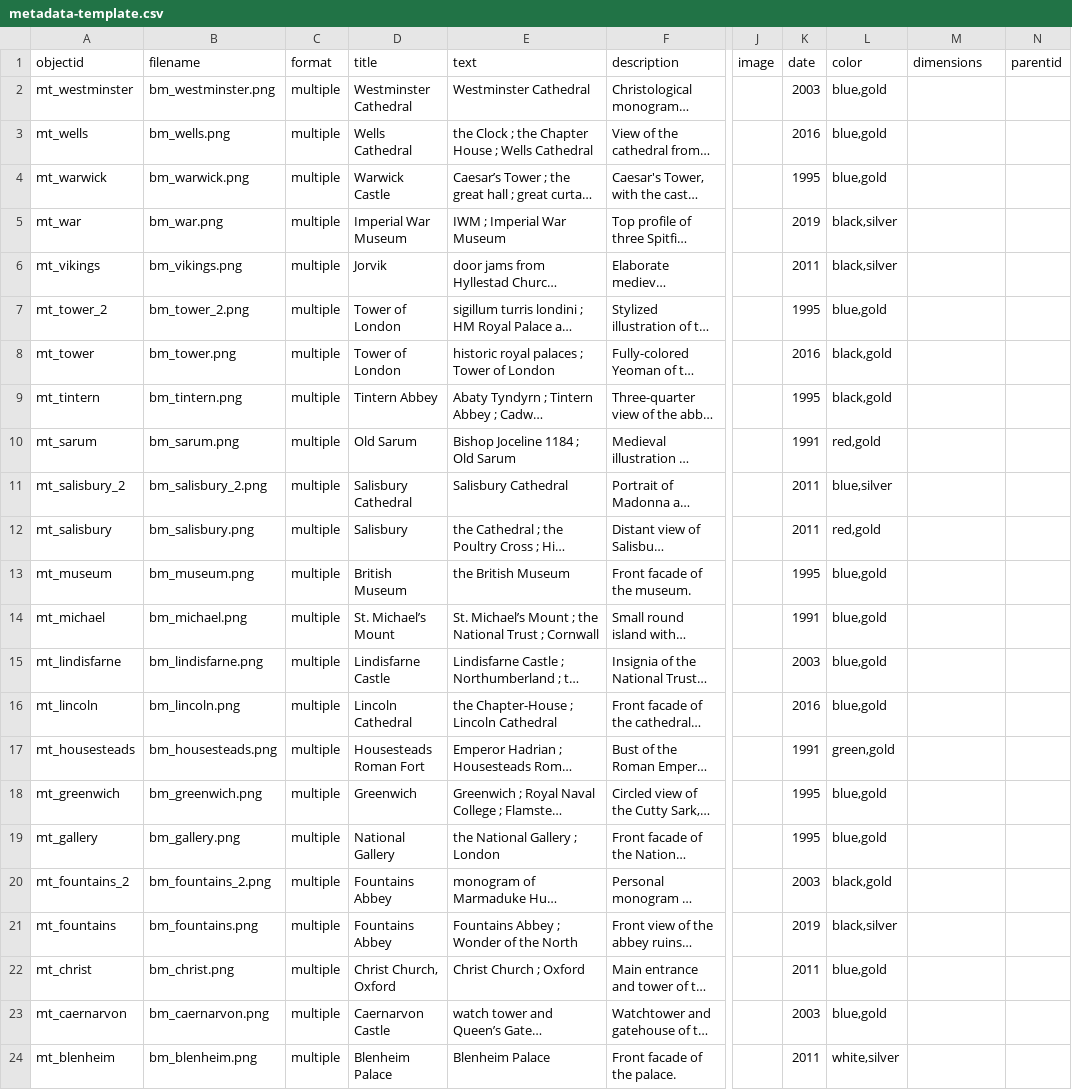
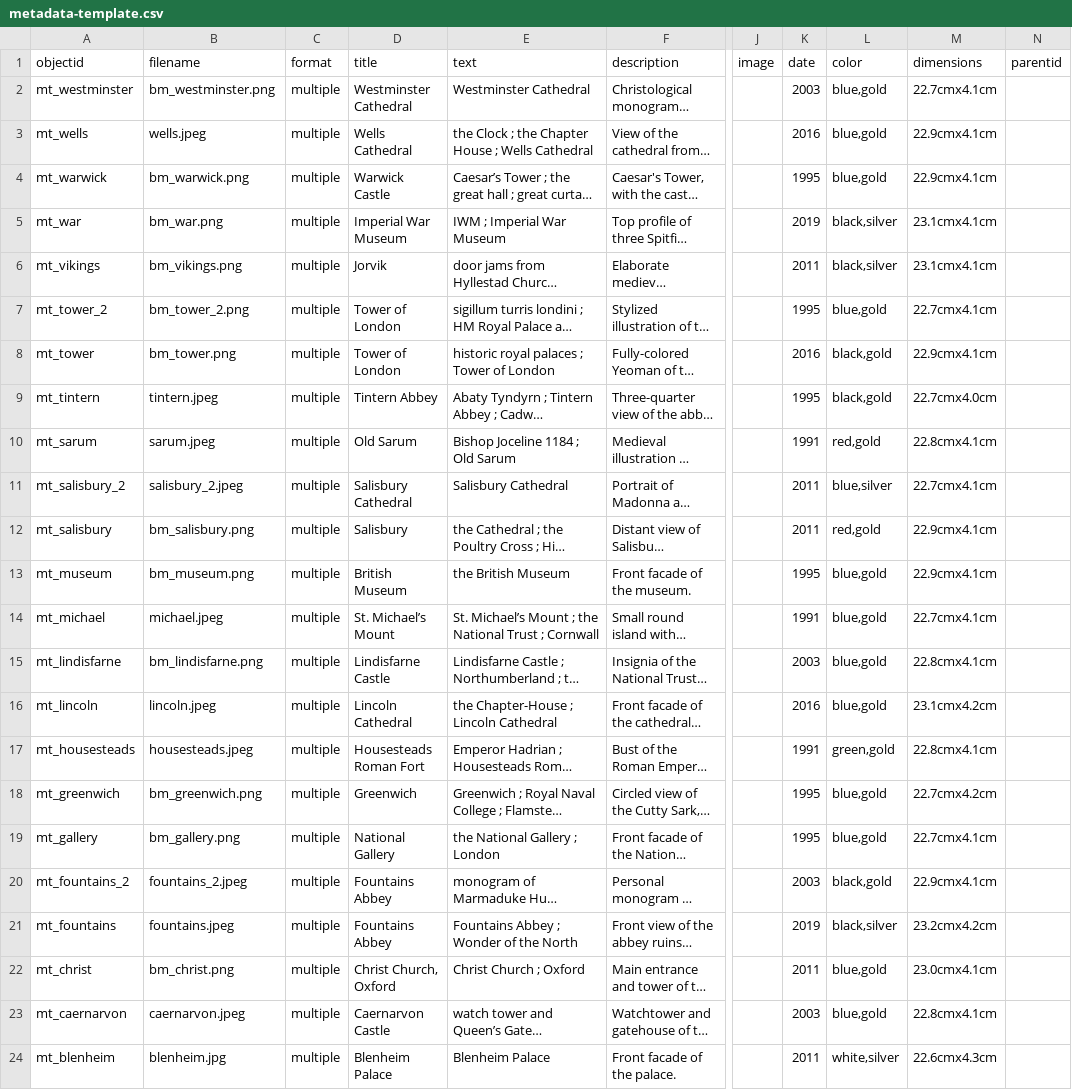
Before and after one commit to gewhelan-iu/Z652-final, a CSV file: _data/metadata-template.csv, drawn as a sheet; only a part is shown, gaps mark what is left out; long unchanged cells end in …; the diff covers the shown part only; the diff names each change by its address in the sheet, - before the commit and + after, or states it on an @@ line.

Commit message:
dimensions

```diff
--- a/_data/metadata-template.csv
+++ b/_data/metadata-template.csv
-M2 (dimensions): (empty)
+M2 (dimensions): 22.7cmx4.1cm
-B3 (filename): bm_wells.png
+B3 (filename): wells.jpeg
-M3:M4 (dimensions): (empty)
+M3:M4 (dimensions): 22.9cmx4.1cm
-M5:M6 (dimensions): (empty)
+M5:M6 (dimensions): 23.1cmx4.1cm
-M7 (dimensions): (empty)
+M7 (dimensions): 22.7cmx4.1cm
-M8 (dimensions): (empty)
+M8 (dimensions): 22.9cmx4.1cm
-B9 (filename): bm_tintern.png
+B9 (filename): tintern.jpeg
-M9 (dimensions): (empty)
+M9 (dimensions): 22.7cmx4.0cm
-B10 (filename): bm_sarum.png
+B10 (filename): sarum.jpeg
-M10 (dimensions): (empty)
+M10 (dimensions): 22.8cmx4.1cm
-B11 (filename): bm_salisbury_2.png
+B11 (filename): salisbury_2.jpeg
-M11 (dimensions): (empty)
+M11 (dimensions): 22.7cmx4.1cm
-M12:M13 (dimensions): (empty)
+M12:M13 (dimensions): 22.9cmx4.1cm
-B14 (filename): bm_michael.png
+B14 (filename): michael.jpeg
-M14 (dimensions): (empty)
+M14 (dimensions): 22.7cmx4.1cm
-M15 (dimensions): (empty)
+M15 (dimensions): 22.8cmx4.1cm
-B16 (filename): bm_lincoln.png
+B16 (filename): lincoln.jpeg
-M16 (dimensions): (empty)
+M16 (dimensions): 23.1cmx4.2cm
-B17 (filename): bm_housesteads.png
+B17 (filename): housesteads.jpeg
-M17 (dimensions): (empty)
+M17 (dimensions): 22.8cmx4.1cm
-M18 (dimensions): (empty)
+M18 (dimensions): 22.7cmx4.2cm
-M19 (dimensions): (empty)
+M19 (dimensions): 22.7cmx4.1cm
-B20 (filename): bm_fountains_2.png
+B20 (filename): fountains_2.jpeg
-M20 (dimensions): (empty)
+M20 (dimensions): 22.9cmx4.1cm
-B21 (filename): bm_fountains.png
+B21 (filename): fountains.jpeg
-M21 (dimensions): (empty)
+M21 (dimensions): 23.2cmx4.2cm
-M22 (dimensions): (empty)
+M22 (dimensions): 23.0cmx4.1cm
-B23 (filename): bm_caernarvon.png
+B23 (filename): caernarvon.jpeg
-M23 (dimensions): (empty)
+M23 (dimensions): 22.8cmx4.1cm
-B24 (filename): bm_blenheim.png
+B24 (filename): blenheim.jpg
-M24 (dimensions): (empty)
+M24 (dimensions): 22.6cmx4.3cm
```
Also changed, not shown: 5 edited cells elsewhere in this file, 1 other file.
